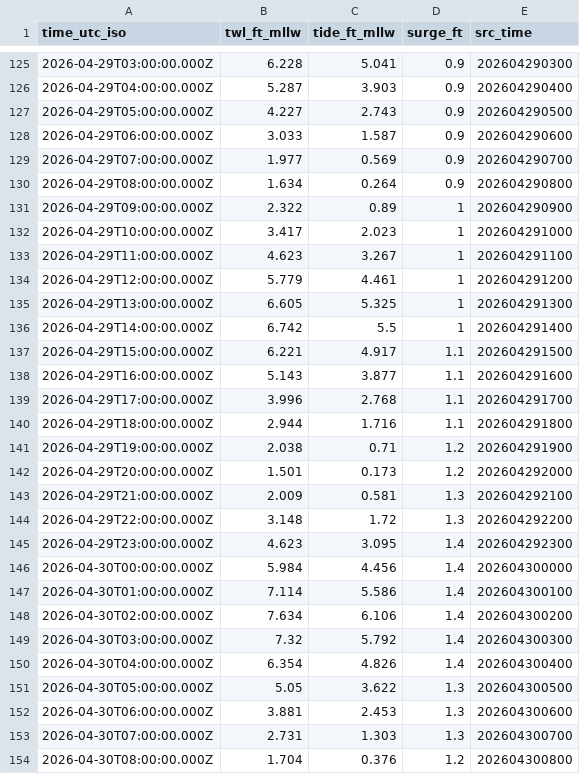
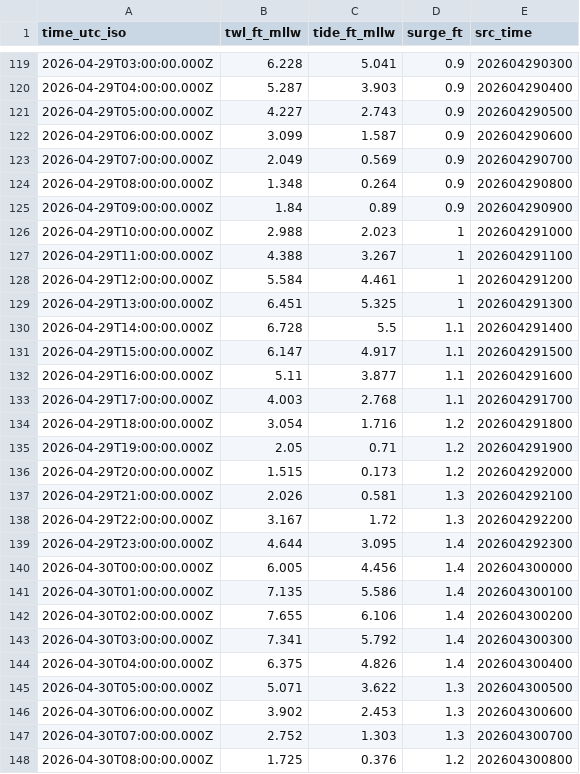
Before and after one commit to hondrospj/Greenwich, a CSV file: data/petss_forecast.csv, drawn as a sheet; only a part is shown, gaps mark what is left out; the diff covers the shown part only.

```diff
--- a/data/petss_forecast.csv
+++ b/data/petss_forecast.csv
@@ -127,28 +121,28 @@ time_utc_iso,twl_ft_mllw,tide_ft_mllw,surge_ft,src_time
 2026-04-29T05:00:00.000Z,4.227,2.743,0.9,202604290500
-2026-04-29T06:00:00.000Z,3.033,1.587,0.9,202604290600
-2026-04-29T07:00:00.000Z,1.977,0.569,0.9,202604290700
-2026-04-29T08:00:00.000Z,1.634,0.264,0.9,202604290800
-2026-04-29T09:00:00.000Z,2.322,0.89,1,202604290900
-2026-04-29T10:00:00.000Z,3.417,2.023,1,202604291000
-2026-04-29T11:00:00.000Z,4.623,3.267,1,202604291100
-2026-04-29T12:00:00.000Z,5.779,4.461,1,202604291200
-2026-04-29T13:00:00.000Z,6.605,5.325,1,202604291300
-2026-04-29T14:00:00.000Z,6.742,5.5,1,202604291400
-2026-04-29T15:00:00.000Z,6.221,4.917,1.1,202604291500
-2026-04-29T16:00:00.000Z,5.143,3.877,1.1,202604291600
-2026-04-29T17:00:00.000Z,3.996,2.768,1.1,202604291700
-2026-04-29T18:00:00.000Z,2.944,1.716,1.1,202604291800
-2026-04-29T19:00:00.000Z,2.038,0.71,1.2,202604291900
-2026-04-29T20:00:00.000Z,1.501,0.173,1.2,202604292000
-2026-04-29T21:00:00.000Z,2.009,0.581,1.3,202604292100
-2026-04-29T22:00:00.000Z,3.148,1.72,1.3,202604292200
-2026-04-29T23:00:00.000Z,4.623,3.095,1.4,202604292300
-2026-04-30T00:00:00.000Z,5.984,4.456,1.4,202604300000
-2026-04-30T01:00:00.000Z,7.114,5.586,1.4,202604300100
-2026-04-30T02:00:00.000Z,7.634,6.106,1.4,202604300200
-2026-04-30T03:00:00.000Z,7.32,5.792,1.4,202604300300
-2026-04-30T04:00:00.000Z,6.354,4.826,1.4,202604300400
-2026-04-30T05:00:00.000Z,5.05,3.622,1.3,202604300500
-2026-04-30T06:00:00.000Z,3.881,2.453,1.3,202604300600
-2026-04-30T07:00:00.000Z,2.731,1.303,1.3,202604300700
-2026-04-30T08:00:00.000Z,1.704,0.376,1.2,202604300800
+2026-04-29T06:00:00.000Z,3.099,1.587,0.9,202604290600
+2026-04-29T07:00:00.000Z,2.049,0.569,0.9,202604290700
+2026-04-29T08:00:00.000Z,1.348,0.264,0.9,202604290800
+2026-04-29T09:00:00.000Z,1.84,0.89,0.9,202604290900
+2026-04-29T10:00:00.000Z,2.988,2.023,1,202604291000
+2026-04-29T11:00:00.000Z,4.388,3.267,1,202604291100
+2026-04-29T12:00:00.000Z,5.584,4.461,1,202604291200
+2026-04-29T13:00:00.000Z,6.451,5.325,1,202604291300
+2026-04-29T14:00:00.000Z,6.728,5.5,1.1,202604291400
+2026-04-29T15:00:00.000Z,6.147,4.917,1.1,202604291500
+2026-04-29T16:00:00.000Z,5.11,3.877,1.1,202604291600
+2026-04-29T17:00:00.000Z,4.003,2.768,1.1,202604291700
+2026-04-29T18:00:00.000Z,3.054,1.716,1.2,202604291800
+2026-04-29T19:00:00.000Z,2.05,0.71,1.2,202604291900
+2026-04-29T20:00:00.000Z,1.515,0.173,1.2,202604292000
+2026-04-29T21:00:00.000Z,2.026,0.581,1.3,202604292100
+2026-04-29T22:00:00.000Z,3.167,1.72,1.3,202604292200
+2026-04-29T23:00:00.000Z,4.644,3.095,1.4,202604292300
+2026-04-30T00:00:00.000Z,6.005,4.456,1.4,202604300000
+2026-04-30T01:00:00.000Z,7.135,5.586,1.4,202604300100
+2026-04-30T02:00:00.000Z,7.655,6.106,1.4,202604300200
+2026-04-30T03:00:00.000Z,7.341,5.792,1.4,202604300300
+2026-04-30T04:00:00.000Z,6.375,4.826,1.4,202604300400
+2026-04-30T05:00:00.000Z,5.071,3.622,1.3,202604300500
+2026-04-30T06:00:00.000Z,3.902,2.453,1.3,202604300600
+2026-04-30T07:00:00.000Z,2.752,1.303,1.3,202604300700
+2026-04-30T08:00:00.000Z,1.725,0.376,1.2,202604300800
```
Also changed, not shown: 6 added rows, 6 removed rows and 79 edited cells elsewhere in this file, 3 other files.
